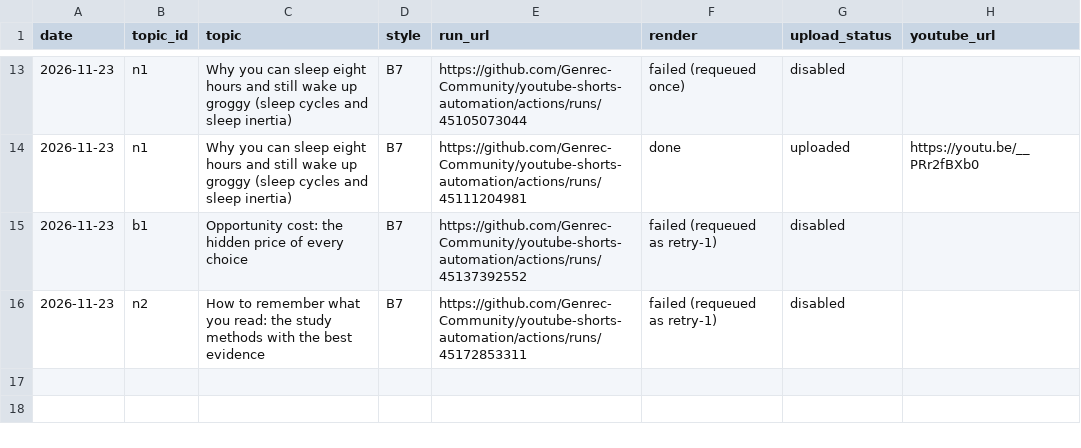
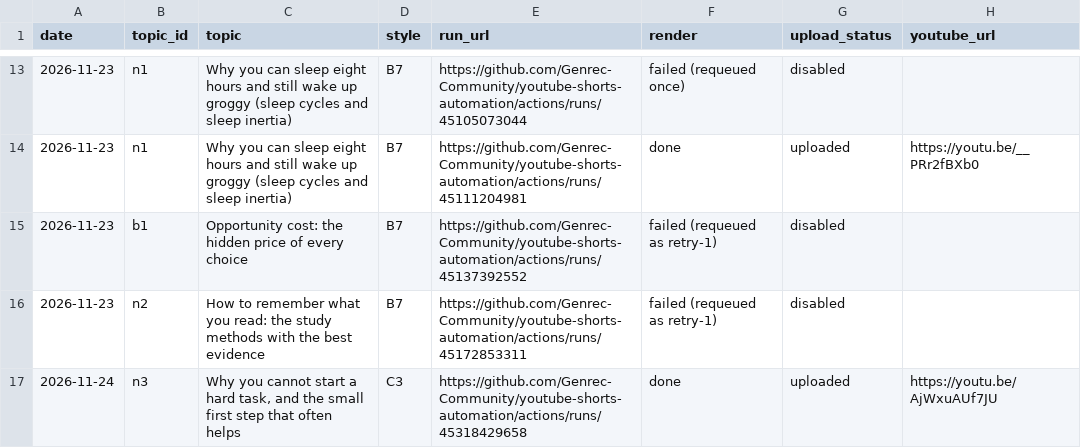
Before and after one commit to Genrec-Community/youtube-shorts-automation, a CSV file: state/stickman-runs.csv, drawn as a sheet; only a part is shown, gaps mark what is left out.

```diff
--- a/state/stickman-runs.csv
+++ b/state/stickman-runs.csv
@@ -16 +16,2 @@ date,topic_id,topic,style,run_url,render,upload_status,youtube_url
 2026-11-23,n2,How to remember what you read: the study methods with the best evidence,B7,https://github.com/Genrec-Community/youtube-shorts-automation/actions/runs/45172853311,failed (requeued as retry-1),disabled,
+2026-11-24,n3,"Why you cannot start a hard task, and the small first step that often helps",C3,https://github.com/Genrec-Community/youtube-shorts-automation/actions/runs/45318429658,done,uploaded,https://youtu.be/AjWxuAUf7JU
```
Also changed, not shown: stickman-topics.csv.
